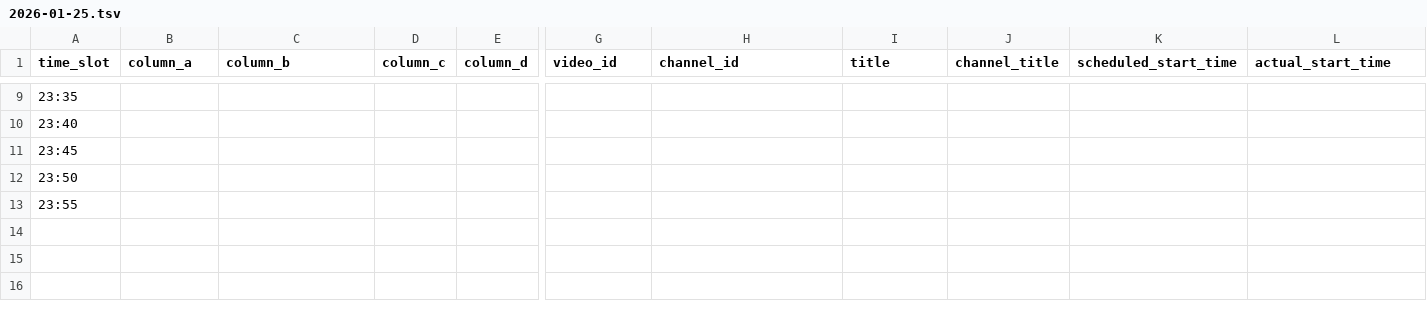
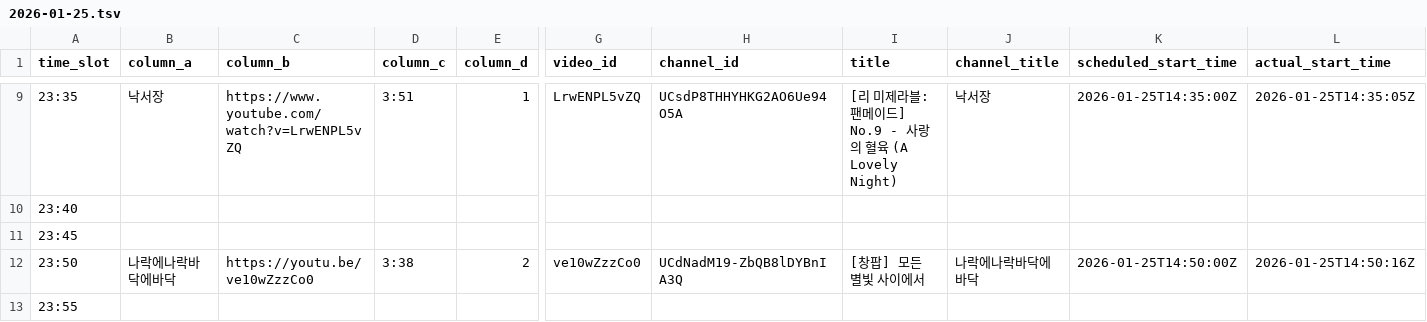
Before and after one commit to ChangpopWiki/premiere-relay-archive-data, a TSV file: 2026/01/2026-01-25.tsv, drawn as a sheet; only a part is shown, gaps mark what is left out; the diff covers the shown part only; the diff names each change by its address in the sheet, - before the commit and + after, or states it on an @@ line.

```diff
--- a/2026/01/2026-01-25.tsv
+++ b/2026/01/2026-01-25.tsv
-B9 (column_a): (empty)
+B9 (column_a): 낙서장
-C9 (column_b): (empty)
+C9 (column_b): https://www.youtube.com/watch?v=LrwENPL5vZQ
-D9 (column_c): (empty)
+D9 (column_c): 3:51
-E9 (column_d): (empty)
+E9 (column_d): 1
-G9 (video_id): (empty)
+G9 (video_id): LrwENPL5vZQ
-H9 (channel_id): (empty)
+H9 (channel_id): UCsdP8THHYHKG2AO6Ue94O5A
-I9 (title): (empty)
+I9 (title): [리 미제라블: 팬메이드] No.9 - 사랑의 혈육 (A Lovely Night)
-J9 (channel_title): (empty)
+J9 (channel_title): 낙서장
-K9 (scheduled_start_time): (empty)
+K9 (scheduled_start_time): 2026-01-25T14:35:00Z
-L9 (actual_start_time): (empty)
+L9 (actual_start_time): 2026-01-25T14:35:05Z
-B12 (column_a): (empty)
+B12 (column_a): 나락에나락바닥에바닥
-C12 (column_b): (empty)
+C12 (column_b): https://youtu.be/ve10wZzzCo0
-D12 (column_c): (empty)
+D12 (column_c): 3:38
-E12 (column_d): (empty)
+E12 (column_d): 2
-G12 (video_id): (empty)
+G12 (video_id): ve10wZzzCo0
-H12 (channel_id): (empty)
+H12 (channel_id): UCdNadM19-ZbQB8lDYBnIA3Q
-I12 (title): (empty)
+I12 (title): [창팝] 모든 별빛 사이에서
-J12 (channel_title): (empty)
+J12 (channel_title): 나락에나락바닥에바닥
-K12 (scheduled_start_time): (empty)
+K12 (scheduled_start_time): 2026-01-25T14:50:00Z
-L12 (actual_start_time): (empty)
+L12 (actual_start_time): 2026-01-25T14:50:16Z
```
Also changed, not shown: 76 edited cells elsewhere in this file, 1 other file.
